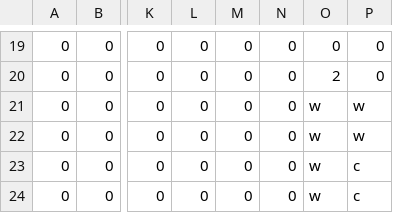
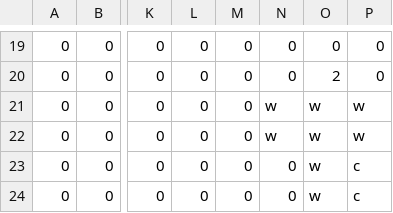
Before and after one commit to AidenCvengros/Offbeats-GIT, a CSV file: Project/Timewind/Assets/Maps/Level1-2.csv, drawn as a sheet; only a part is shown, gaps mark what is left out; the diff names each change by its address in the sheet, - before the commit and + after, or states it on an @@ line.

```diff
--- a/Project/Timewind/Assets/Maps/Level1-2.csv
+++ b/Project/Timewind/Assets/Maps/Level1-2.csv
-N21:N22: 0
+N21:N22: w
```
Also changed, not shown: 13 other files.
